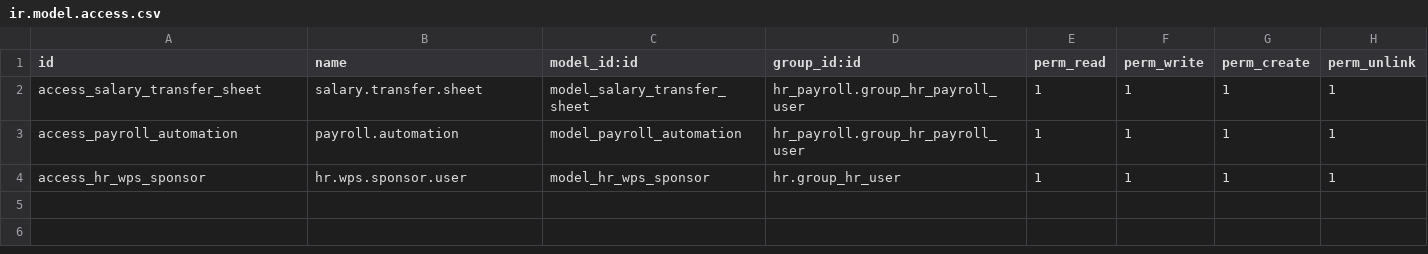
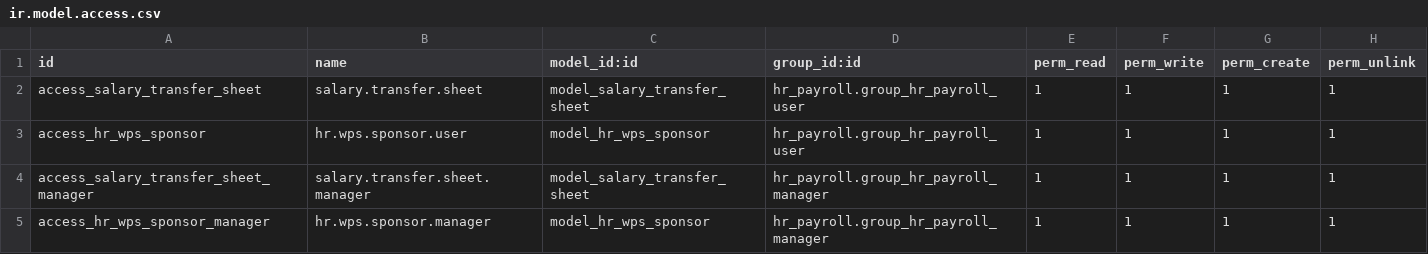
Before and after one commit to mjabirk/custom19, a CSV file: wps_report/security/ir.model.access.csv, drawn as a sheet.

```diff
--- a/wps_report/security/ir.model.access.csv
+++ b/wps_report/security/ir.model.access.csv
@@ -2,3 +2,4 @@ id,name,model_id:id,group_id:id,perm_read,perm_write,perm_create,perm_unlink
 access_salary_transfer_sheet,salary.transfer.sheet,model_salary_transfer_sheet,hr_payroll.group_hr_payroll_user,1,1,1,1
-access_payroll_automation,payroll.automation,model_payroll_automation,hr_payroll.group_hr_payroll_user,1,1,1,1
-access_hr_wps_sponsor,hr.wps.sponsor.user,model_hr_wps_sponsor,hr.group_hr_user,1,1,1,1
+access_hr_wps_sponsor,hr.wps.sponsor.user,model_hr_wps_sponsor,hr_payroll.group_hr_payroll_user,1,1,1,1
+access_salary_transfer_sheet_manager,salary.transfer.sheet.manager,model_salary_transfer_sheet,hr_payroll.group_hr_payroll_manager,1,1,1,1
+access_hr_wps_sponsor_manager,hr.wps.sponsor.manager,model_hr_wps_sponsor,hr_payroll.group_hr_payroll_manager,1,1,1,1
```
Also changed, not shown: 2 other files.
